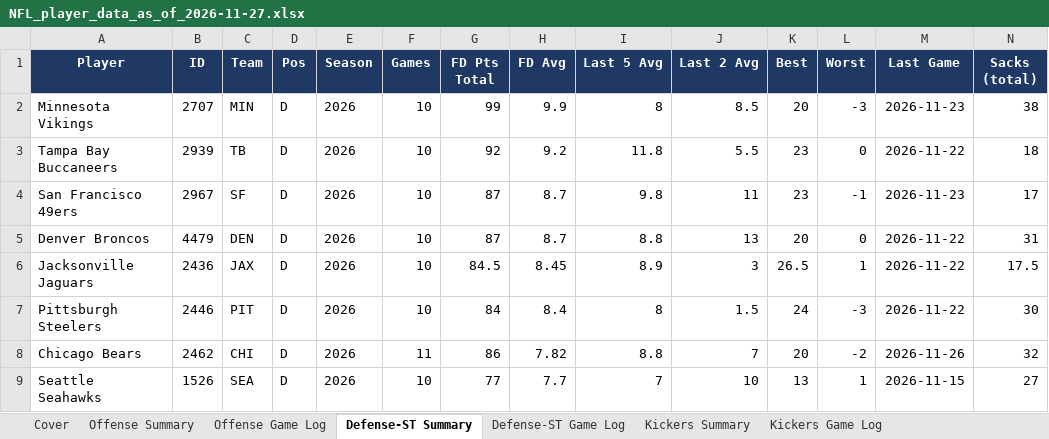
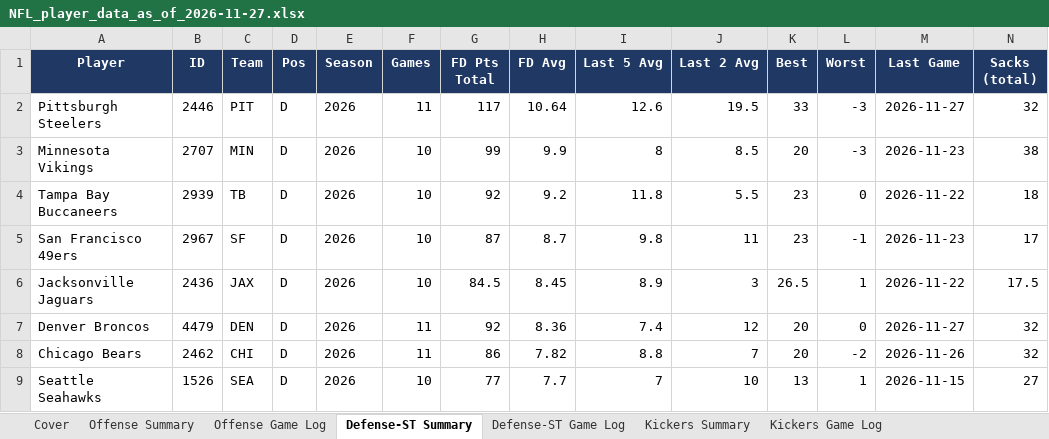
Before and after one commit to xtheredshirtx/fanduel-player-data, an Excel workbook: NFL/NFL_player_data_as_of_2026-11-27.xlsx, sheet Defense-ST Summary, drawn as a sheet; only a part is shown; values as stored, in another font and other column widths than the file's, no borders; removed rows and columns are numbered as before the commit, all else as after; rows hold the shown columns only; the diff names each change by its address in the sheet, - before the commit and + after, or states it on an @@ line.

```diff
--- a/NFL/NFL_player_data_as_of_2026-11-27.xlsx (sheet Defense-ST Summary)
+++ b/NFL/NFL_player_data_as_of_2026-11-27.xlsx (sheet Defense-ST Summary)
+row 2: Pittsburgh Steelers | 2446 | PIT | D | 2026 | 11 | 117 | 10.64 | 12.6 | 19.5 | 33 | -3 | 2026-11-27 | 32
-row 5: Denver Broncos | 4479 | DEN | D | 2026 | 10 | 87 | 8.7 | 8.8 | 13 | 20 | 0 | 2026-11-22 | 31
-row 7: Pittsburgh Steelers | 2446 | PIT | D | 2026 | 10 | 84 | 8.4 | 8 | 1.5 | 24 | -3 | 2026-11-22 | 30
+row 7: Denver Broncos | 4479 | DEN | D | 2026 | 11 | 92 | 8.36 | 7.4 | 12 | 20 | 0 | 2026-11-27 | 32
```
Also changed, not shown: sheet Offense Summary, sheet Offense Game Log, sheet Kickers Game Log, sheet Defense-ST Game Log, sheet Kickers Summary, sheet Cover, NASCAR/NASCAR_player_data_as_of_2026-11-27.xlsx, PGA/PGA_player_data_as_of_2026-11-27.xlsx, 24 other files.
